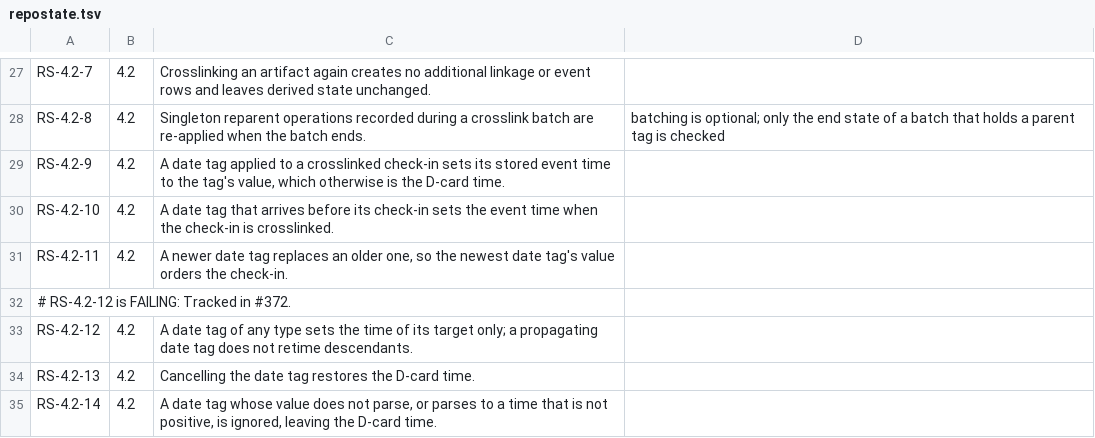
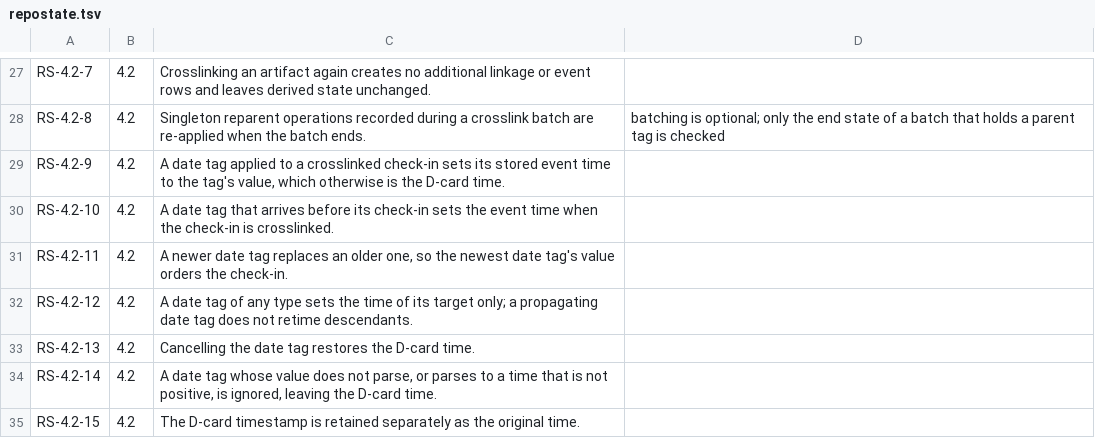
Before and after one commit to danmestas/go-libfossil, a TSV file: conformance/requirements/repostate.tsv, drawn as a sheet; only a part is shown, gaps mark what is left out; the shorter side is filled out with more unchanged rows.

```diff
--- a/conformance/requirements/repostate.tsv
+++ b/conformance/requirements/repostate.tsv
@@ -31,3 +31,2 @@ RS-4.2-10	4.2	A date tag that arrives before its check-in sets the event time wh
 RS-4.2-11	4.2	A newer date tag replaces an older one, so the newest date tag's value orders the check-in.
-# RS-4.2-12 is FAILING: Tracked in #372.
 RS-4.2-12	4.2	A date tag of any type sets the time of its target only; a propagating date tag does not retime descendants.
```
Also changed, not shown: 6 other files.
